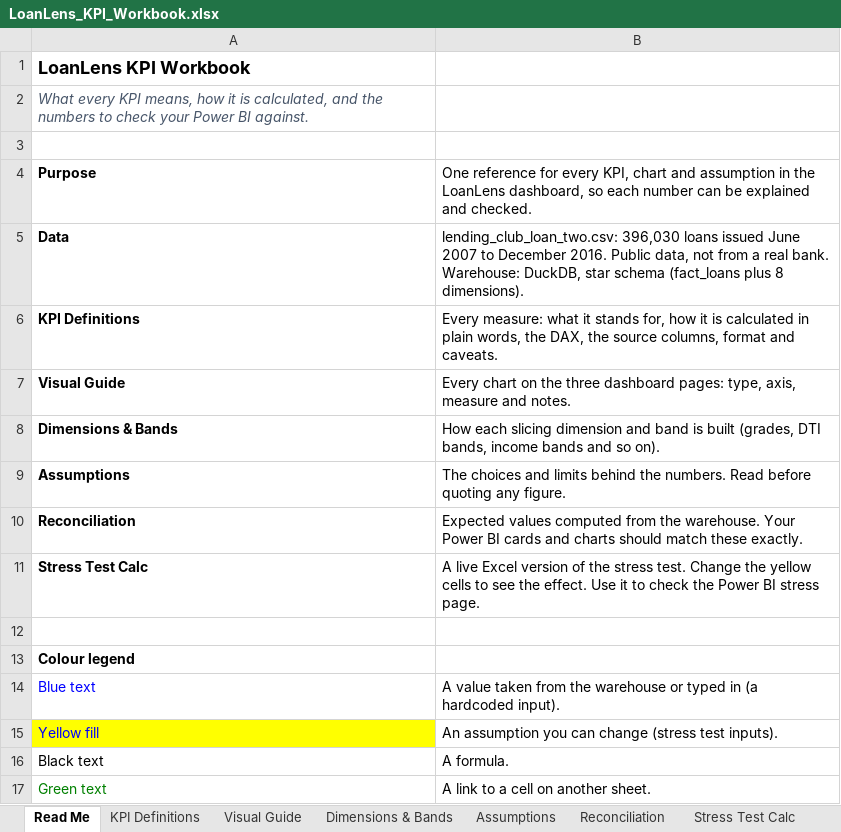
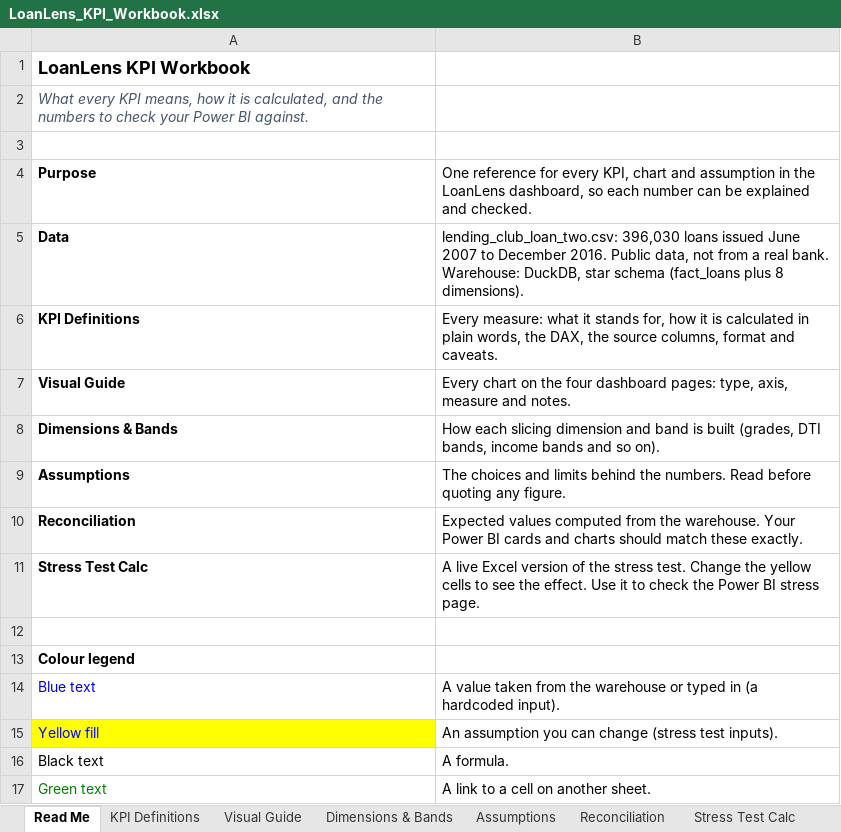
Before and after one commit to Minty-cyber/loanlens, an Excel workbook: docs/LoanLens_KPI_Workbook.xlsx, sheet Read Me, drawn as a sheet; values as stored, in another font and other column widths than the file's, no borders; the diff names each change by its address in the sheet, - before the commit and + after, or states it on an @@ line.

```diff
--- a/docs/LoanLens_KPI_Workbook.xlsx (sheet Read Me)
+++ b/docs/LoanLens_KPI_Workbook.xlsx (sheet Read Me)
-B7: …on the three dashboard pages:…
+B7: …on the four dashboard pages:…
```
Also changed, not shown: sheet KPI Definitions, sheet Visual Guide, 1 other file.
